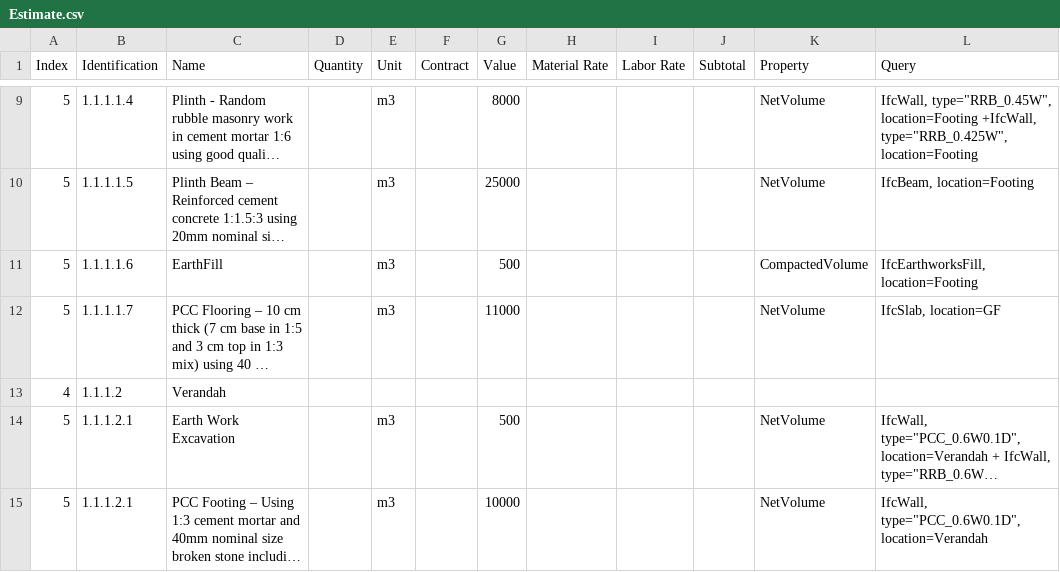
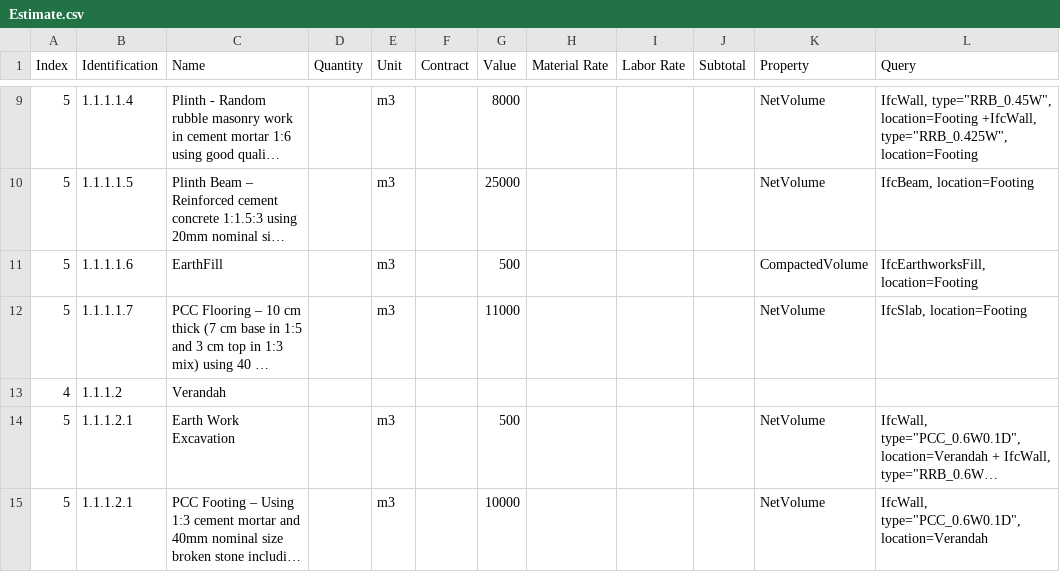
Before and after one commit to Arunarchitect/AnilIFC, a CSV file: schedules/Estimate.csv, drawn as a sheet; only a part is shown, gaps mark what is left out; long unchanged cells end in …; the diff covers the shown part only; the diff names each change by its address in the sheet, - before the commit and + after, or states it on an @@ line.

```diff
--- a/schedules/Estimate.csv
+++ b/schedules/Estimate.csv
-L12 (Query): IfcSlab, location=GF
+L12 (Query): IfcSlab, location=Footing
```
Also changed, not shown: 3 added rows, 1 removed row and 23 edited cells elsewhere in this file, 4 other files.
